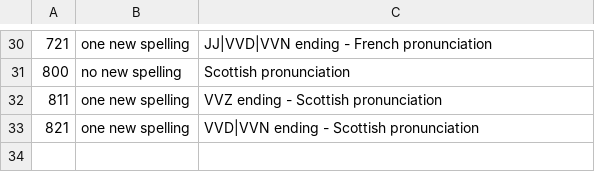
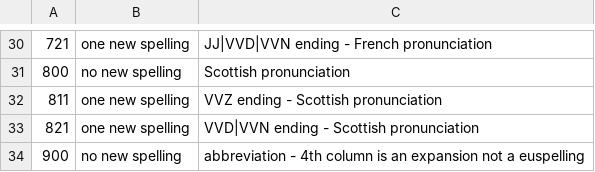
Before and after one commit to ossiak/euspell, a CSV file: data/euspell_encoding.csv, drawn as a sheet; only a part is shown, gaps mark what is left out.

```diff
--- a/data/euspell_encoding.csv
+++ b/data/euspell_encoding.csv
@@ -33 +33,2 @@
 821,one new spelling,VVD|VVN ending - Scottish pronunciation
+900,no new spelling,abbreviation - 4th column is an expansion not a euspelling
```
Also changed, not shown: data/euspell_lexicon_abbreviations.csv, 1 other file.
